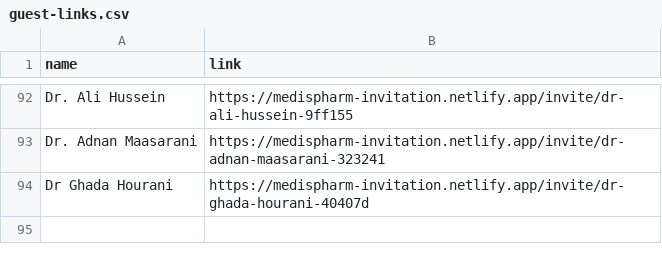
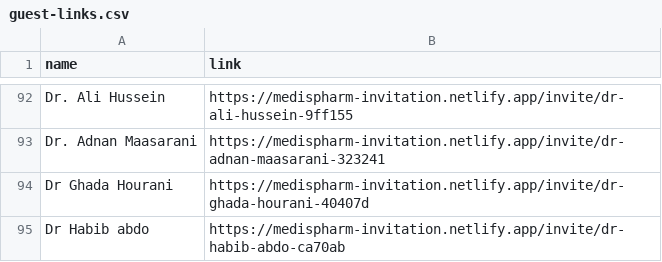
Before and after one commit to melhemkarim/Medis, a CSV file: data/guest-links.csv, drawn as a sheet; only a part is shown, gaps mark what is left out.

```diff
--- a/data/guest-links.csv
+++ b/data/guest-links.csv
@@ -94 +94,2 @@ name,link
 "Dr Ghada Hourani",https://medispharm-invitation.netlify.app/invite/dr-ghada-hourani-40407d
+"Dr Habib abdo",https://medispharm-invitation.netlify.app/invite/dr-habib-abdo-ca70ab
```
Also changed, not shown: data/guests.csv, 1 other file.
